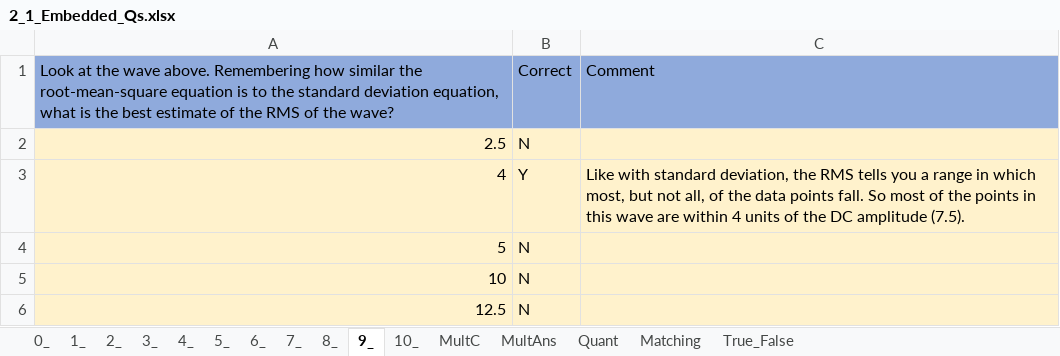
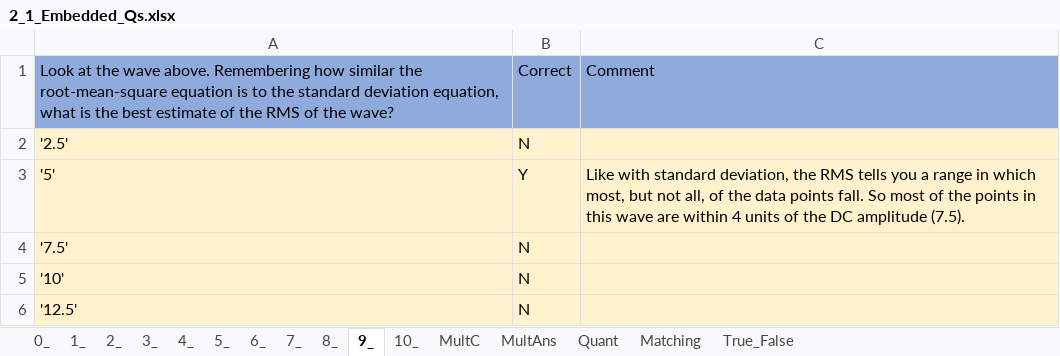
Before and after one commit to MAugspurger/Exper_Eng, an Excel workbook: 2_Signals/Embedded_Qs/2_1_Embedded_Qs.xlsx, sheet 9_, drawn as a sheet; values as stored, in another font and other column widths than the file's, no borders; the diff names each change by its address in the sheet, - before the commit and + after, or states it on an @@ line.

Commit message:
Add files via upload

```diff
--- a/2_Signals/Embedded_Qs/2_1_Embedded_Qs.xlsx (sheet 9_)
+++ b/2_Signals/Embedded_Qs/2_1_Embedded_Qs.xlsx (sheet 9_)
-A2: 2.5
+A2: '2.5'
-A3: 4
+A3: '5'
-A4: 5
+A4: '7.5'
-A5: 10
+A5: '10'
-A6: 12.5
+A6: '12.5'
```
Also changed, not shown: sheet 8_.
